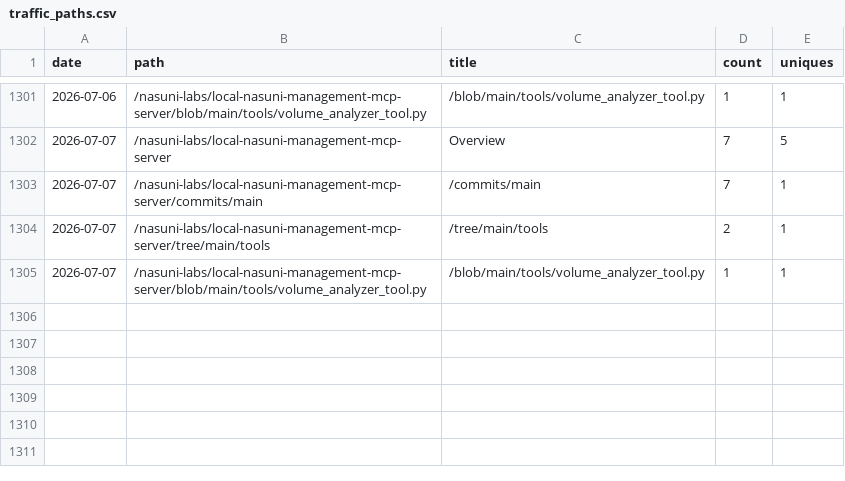
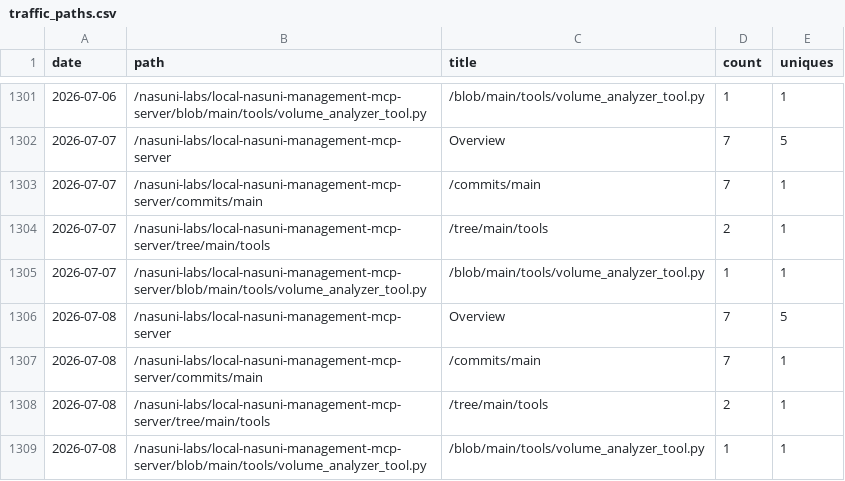
Before and after one commit to nasuni-labs/local-nasuni-management-mcp-server, a CSV file: data/traffic_paths.csv, drawn as a sheet; only a part is shown, gaps mark what is left out; the diff names each change by its address in the sheet, - before the commit and + after, or states it on an @@ line.

```diff
--- a/data/traffic_paths.csv
+++ b/data/traffic_paths.csv
+row 1306: 2026-07-08 | /nasuni-labs/local-nasuni-management-mcp-server | Overview | 7 | 5
+row 1307: 2026-07-08 | /nasuni-labs/local-nasuni-management-mcp-server/commits/main | /commits/main | 7 | 1
+row 1308: 2026-07-08 | /nasuni-labs/local-nasuni-management-mcp-server/tree/main/tools | /tree/main/tools | 2 | 1
+row 1309: 2026-07-08 | /nasuni-labs/local-nasuni-management-mcp-server/blob/main/tools/volume_analyzer_tool.py | /blob/main/tools/volume_analyzer_tool.py | 1 | 1
```
Also changed, not shown: data/traffic_clones.csv, data/traffic_referrers.csv, 1 other file.
